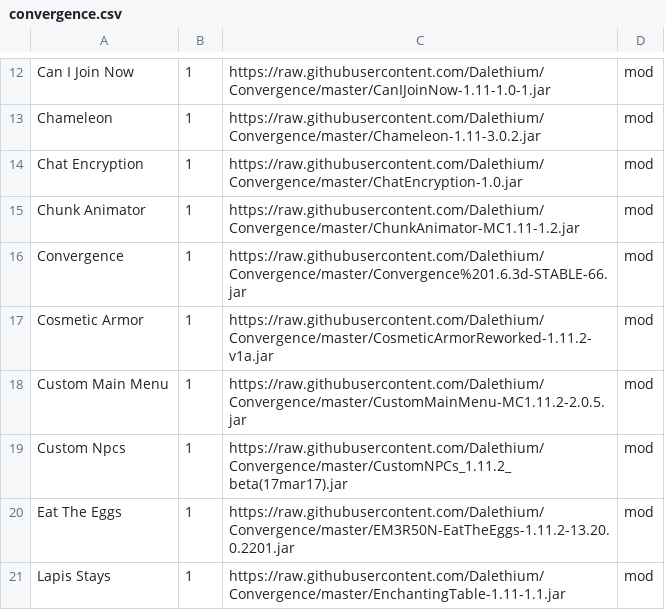
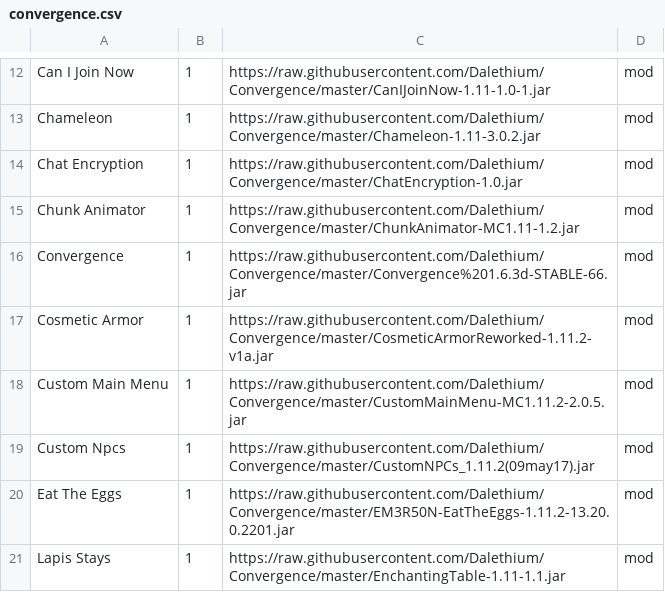
Before and after one commit to Dalethium/Convergence, a CSV file: convergence.csv, drawn as a sheet; only a part is shown, gaps mark what is left out.

Commit message:
updated mod

```diff
--- a/convergence.csv
+++ b/convergence.csv
@@ -18,3 +18,3 @@ Cosmetic Armor,1,https://raw.githubusercontent.com/Dalethium/Convergence/master/
 Custom Main Menu,1,https://raw.githubusercontent.com/Dalethium/Convergence/master/CustomMainMenu-MC1.11.2-2.0.5.jar,mod
-Custom Npcs,1,https://raw.githubusercontent.com/Dalethium/Convergence/master/CustomNPCs_1.11.2_beta(17mar17).jar,mod
+Custom Npcs,1,https://raw.githubusercontent.com/Dalethium/Convergence/master/CustomNPCs_1.11.2(09may17).jar,mod
 Eat The Eggs,1,https://raw.githubusercontent.com/Dalethium/Convergence/master/EM3R50N-EatTheEggs-1.11.2-13.20.0.2201.jar,mod
```
